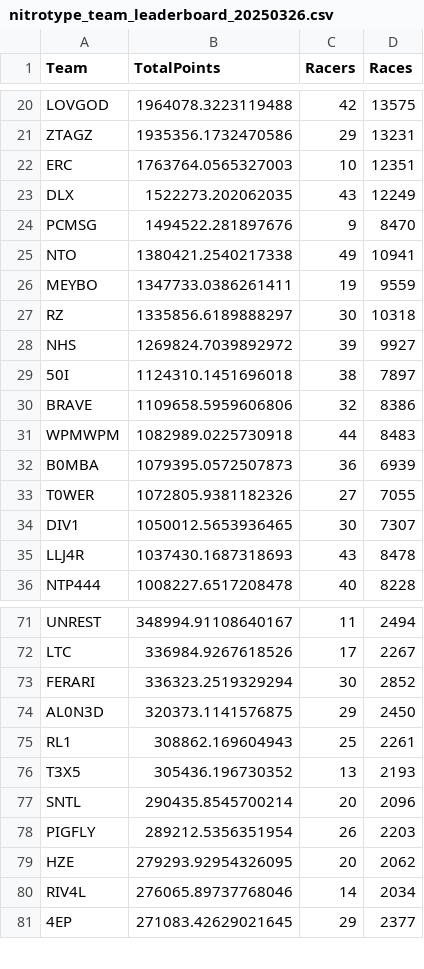
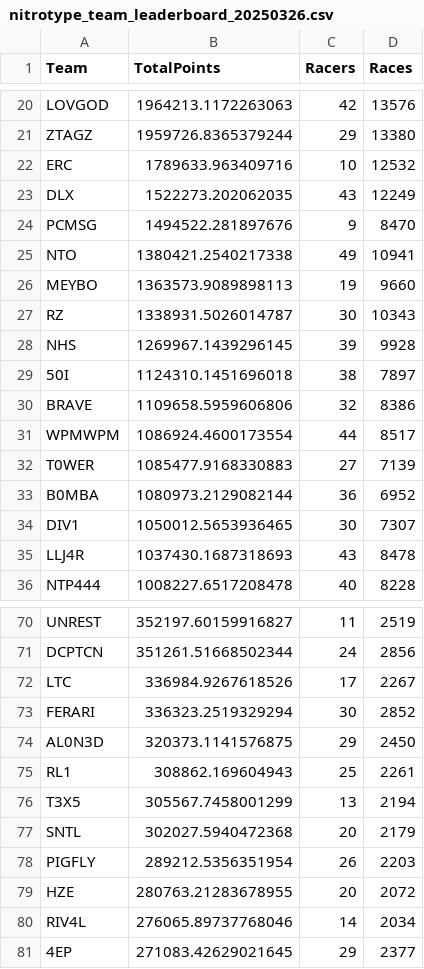
Before and after one commit to theoneitrox/nitrotypelb, a CSV file: csv_archive/nitrotype_team_leaderboard_20250326.csv, drawn as a sheet; only a part is shown, gaps mark what is left out; removed rows and columns are numbered as before the commit, all else as after; the diff covers the shown part only; the diff names each change by its address in the sheet, - before the commit and + after, or states it on an @@ line.

```diff
--- a/csv_archive/nitrotype_team_leaderboard_20250326.csv
+++ b/csv_archive/nitrotype_team_leaderboard_20250326.csv
-B20 (TotalPoints): 1964078.3223119488
+B20 (TotalPoints): 1964213.1172263063
-D20 (Races): 13575
+D20 (Races): 13576
-B21 (TotalPoints): 1935356.1732470586
+B21 (TotalPoints): 1959726.8365379244
-D21 (Races): 13231
+D21 (Races): 13380
-B22 (TotalPoints): 1763764.0565327003
+B22 (TotalPoints): 1789633.963409716
-D22 (Races): 12351
+D22 (Races): 12532
-B26 (TotalPoints): 1347733.0386261411
+B26 (TotalPoints): 1363573.9089898113
-D26 (Races): 9559
+D26 (Races): 9660
-B27 (TotalPoints): 1335856.6189888297
+B27 (TotalPoints): 1338931.5026014787
-D27 (Races): 10318
+D27 (Races): 10343
-B28 (TotalPoints): 1269824.7039892972
+B28 (TotalPoints): 1269967.1439296145
-D28 (Races): 9927
+D28 (Races): 9928
-B31 (TotalPoints): 1082989.0225730918
+B31 (TotalPoints): 1086924.4600173554
-D31 (Races): 8483
+D31 (Races): 8517
-row 32: B0MBA | 1079395.0572507873 | 36 | 6939
-B32 (TotalPoints): 1072805.9381182326
+B32 (TotalPoints): 1085477.9168330883
-D32 (Races): 7055
+D32 (Races): 7139
+row 33: B0MBA | 1080973.2129082144 | 36 | 6952
-B70 (TotalPoints): 348994.91108640167
+B70 (TotalPoints): 352197.60159916827
-D70 (Races): 2494
+D70 (Races): 2519
+row 71: DCPTCN | 351261.51668502344 | 24 | 2856
-B76 (TotalPoints): 305436.196730352
+B76 (TotalPoints): 305567.7458001299
-D76 (Races): 2193
+D76 (Races): 2194
-B77 (TotalPoints): 290435.8545700214
+B77 (TotalPoints): 302027.5940472368
-D77 (Races): 2096
+D77 (Races): 2179
-B79 (TotalPoints): 279293.92954326095
+B79 (TotalPoints): 280763.21283678955
-D79 (Races): 2062
+D79 (Races): 2072
```
Also changed, not shown: 4 added rows, 5 removed rows and 53 edited cells elsewhere in this file, csv_archive/nitrotype_season_leaderboard_20250326.csv, 1 other file.
